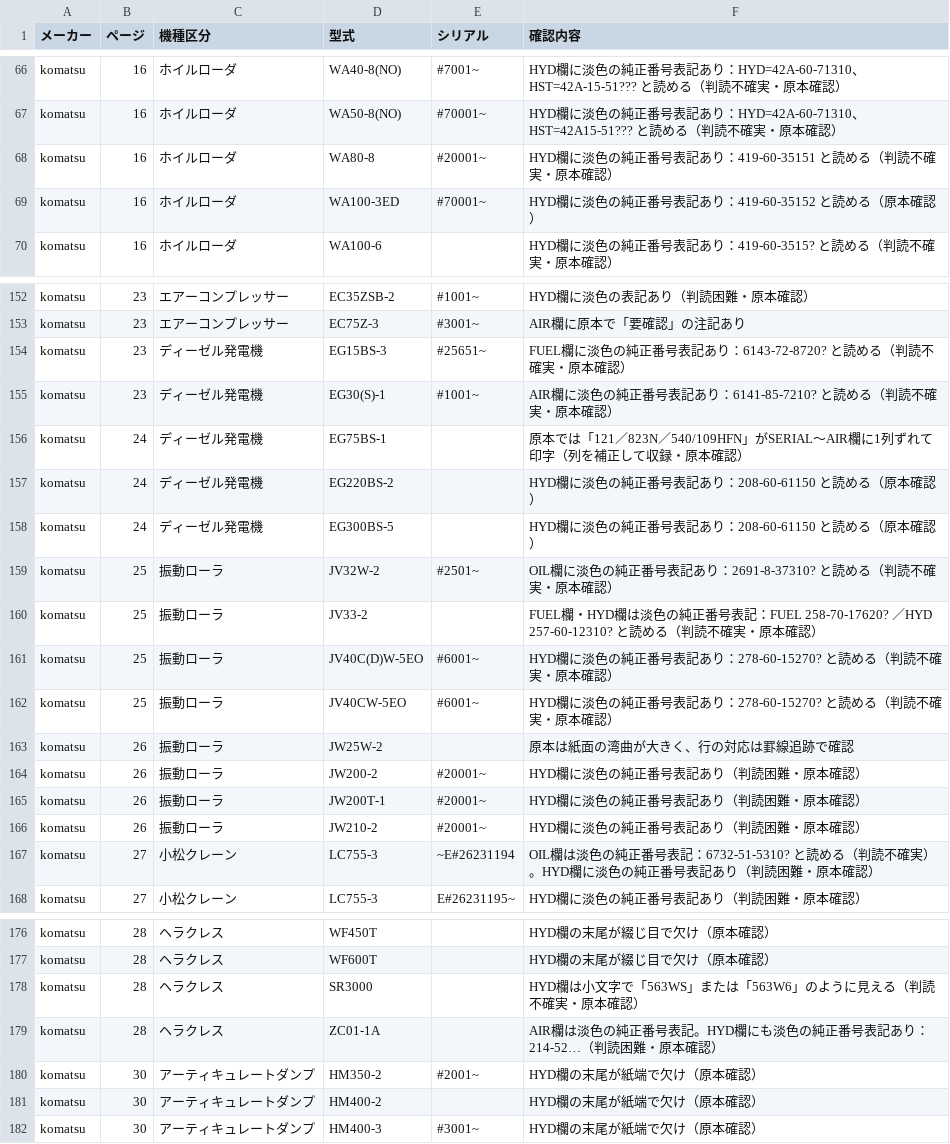
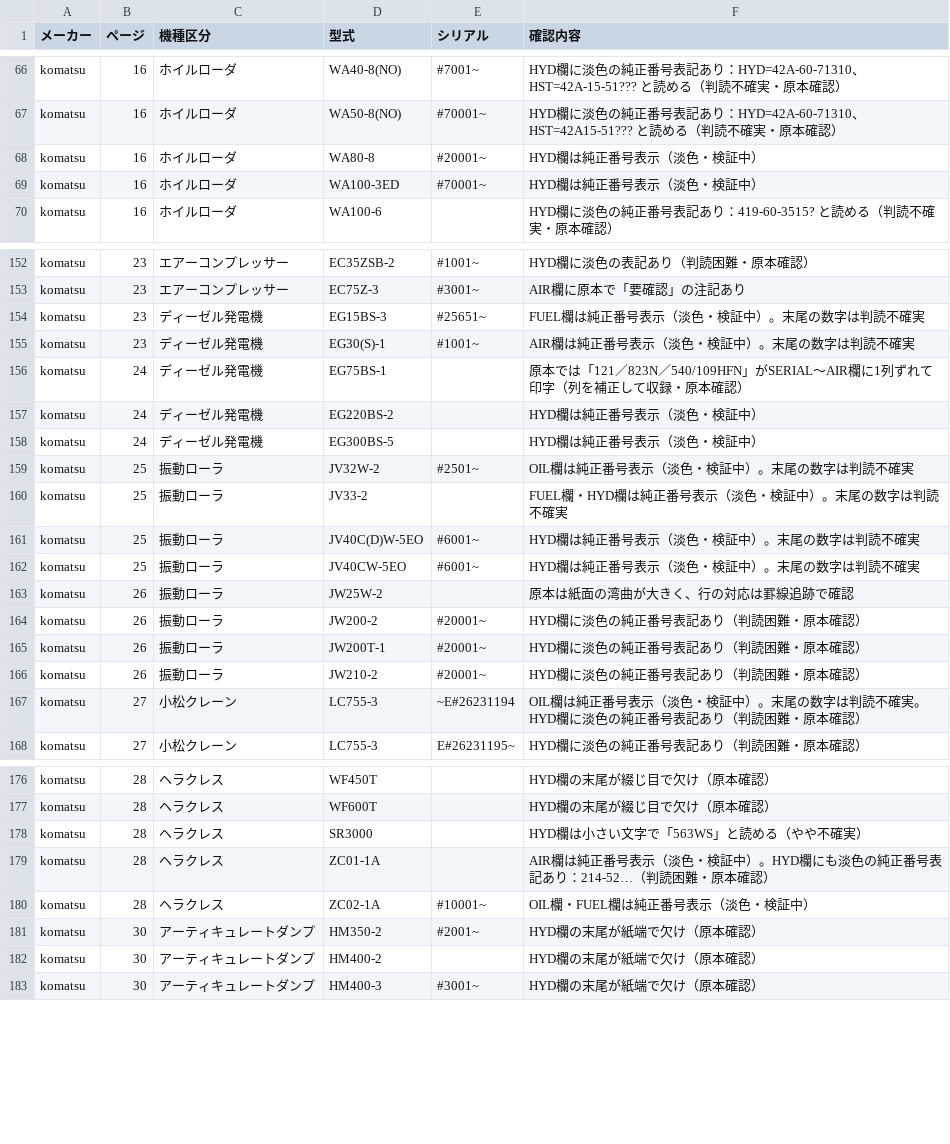
Before and after one commit to danzo42/element-search, a CSV file: 要確認一覧.csv, drawn as a sheet; only a part is shown, gaps mark what is left out; the diff covers the shown part only.

```diff
--- a/要確認一覧.csv
+++ b/要確認一覧.csv
@@ -67,4 +67,4 @@
 "komatsu","16","ホイルローダ","WA50-8(NO)","#70001~","HYD欄に淡色の純正番号表記あり：HYD=42A-60-71310、HST=42A15-51??? と読める（判読不確実・原本確認）"
-"komatsu","16","ホイルローダ","WA80-8","#20001~","HYD欄に淡色の純正番号表記あり：419-60-35151 と読める（判読不確実・原本確認）"
-"komatsu","16","ホイルローダ","WA100-3ED","#70001~","HYD欄に淡色の純正番号表記あり：419-60-35152 と読める（原本確認）"
+"komatsu","16","ホイルローダ","WA80-8","#20001~","HYD欄は純正番号表示（淡色・検証中）"
+"komatsu","16","ホイルローダ","WA100-3ED","#70001~","HYD欄は純正番号表示（淡色・検証中）"
 "komatsu","16","ホイルローダ","WA100-6","","HYD欄に淡色の純正番号表記あり：419-60-3515? と読める（判読不確実・原本確認）"
@@ -153,11 +153,11 @@
 "komatsu","23","エアーコンプレッサー","EC75Z-3","#3001~","AIR欄に原本で「要確認」の注記あり"
-"komatsu","23","ディーゼル発電機","EG15BS-3","#25651~","FUEL欄に淡色の純正番号表記あり：6143-72-8720? と読める（判読不確実・原本確認）"
-"komatsu","23","ディーゼル発電機","EG30(S)-1","#1001~","AIR欄に淡色の純正番号表記あり：6141-85-7210? と読める（判読不確実・原本確認）"
+"komatsu","23","ディーゼル発電機","EG15BS-3","#25651~","FUEL欄は純正番号表示（淡色・検証中）。末尾の数字は判読不確実"
+"komatsu","23","ディーゼル発電機","EG30(S)-1","#1001~","AIR欄は純正番号表示（淡色・検証中）。末尾の数字は判読不確実"
 "komatsu","24","ディーゼル発電機","EG75BS-1","","原本では「121／823N／540/109HFN」がSERIAL〜AIR欄に1列ずれて印字（列を補正して収録・原本確認）"
-"komatsu","24","ディーゼル発電機","EG220BS-2","","HYD欄に淡色の純正番号表記あり：208-60-61150 と読める（原本確認）"
-"komatsu","24","ディーゼル発電機","EG300BS-5","","HYD欄に淡色の純正番号表記あり：208-60-61150 と読める（原本確認）"
-"komatsu","25","振動ローラ","JV32W-2","#2501~","OIL欄に淡色の純正番号表記あり：2691-8-37310? と読める（判読不確実・原本確認）"
-"komatsu","25","振動ローラ","JV33-2","","FUEL欄・HYD欄は淡色の純正番号表記：FUEL 258-70-17620? ／HYD 257-60-12310? と読める（判読不確実・原本確認）"
-"komatsu","25","振動ローラ","JV40C(D)W-5EO","#6001~","HYD欄に淡色の純正番号表記あり：278-60-15270? と読める（判読不確実・原本確認）"
-"komatsu","25","振動ローラ","JV40CW-5EO","#6001~","HYD欄に淡色の純正番号表記あり：278-60-15270? と読める（判読不確実・原本確認）"
+"komatsu","24","ディーゼル発電機","EG220BS-2","","HYD欄は純正番号表示（淡色・検証中）"
+"komatsu","24","ディーゼル発電機","EG300BS-5","","HYD欄は純正番号表示（淡色・検証中）"
+"komatsu","25","振動ローラ","JV32W-2","#2501~","OIL欄は純正番号表示（淡色・検証中）。末尾の数字は判読不確実"
+"komatsu","25","振動ローラ","JV33-2","","FUEL欄・HYD欄は純正番号表示（淡色・検証中）。末尾の数字は判読不確実"
+"komatsu","25","振動ローラ","JV40C(D)W-5EO","#6001~","HYD欄は純正番号表示（淡色・検証中）。末尾の数字は判読不確実"
+"komatsu","25","振動ローラ","JV40CW-5EO","#6001~","HYD欄は純正番号表示（淡色・検証中）。末尾の数字は判読不確実"
 "komatsu","26","振動ローラ","JW25W-2","","原本は紙面の湾曲が大きく、行の対応は罫線追跡で確認"
@@ -166,3 +166,3 @@
 "komatsu","26","振動ローラ","JW210-2","#20001~","HYD欄に淡色の純正番号表記あり（判読困難・原本確認）"
-"komatsu","27","小松クレーン","LC755-3","~E#26231194","OIL欄は淡色の純正番号表記：6732-51-5310? と読める（判読不確実）。HYD欄に淡色の純正番号表記あり（判読困難・原本確認）"
+"komatsu","27","小松クレーン","LC755-3","~E#26231194","OIL欄は純正番号表示（淡色・検証中）。末尾の数字は判読不確実。HYD欄に淡色の純正番号表記あり（判読困難・原本確認）"
 "komatsu","27","小松クレーン","LC755-3","E#26231195~","HYD欄に淡色の純正番号表記あり（判読困難・原本確認）"
@@ -177,4 +177,5 @@
 "komatsu","28","ヘラクレス","WF600T","","HYD欄の末尾が綴じ目で欠け（原本確認）"
-"komatsu","28","ヘラクレス","SR3000","","HYD欄は小文字で「563WS」または「563W6」のように見える（判読不確実・原本確認）"
-"komatsu","28","ヘラクレス","ZC01-1A","","AIR欄は淡色の純正番号表記。HYD欄にも淡色の純正番号表記あり：214-52…（判読困難・原本確認）"
+"komatsu","28","ヘラクレス","SR3000","","HYD欄は小さい文字で「563WS」と読める（やや不確実）"
+"komatsu","28","ヘラクレス","ZC01-1A","","AIR欄は純正番号表示（淡色・検証中）。HYD欄にも淡色の純正番号表記あり：214-52…（判読困難・原本確認）"
+"komatsu","28","ヘラクレス","ZC02-1A","#10001~","OIL欄・FUEL欄は純正番号表示（淡色・検証中）"
 "komatsu","30","アーティキュレートダンプ","HM350-2","#2001~","HYD欄の末尾が紙端で欠け（原本確認）"
```
Also changed, not shown: 30 edited cells elsewhere in this file, data-src/komatsu/p05.tsv, data-src/komatsu/p06.tsv, 21 other files.
